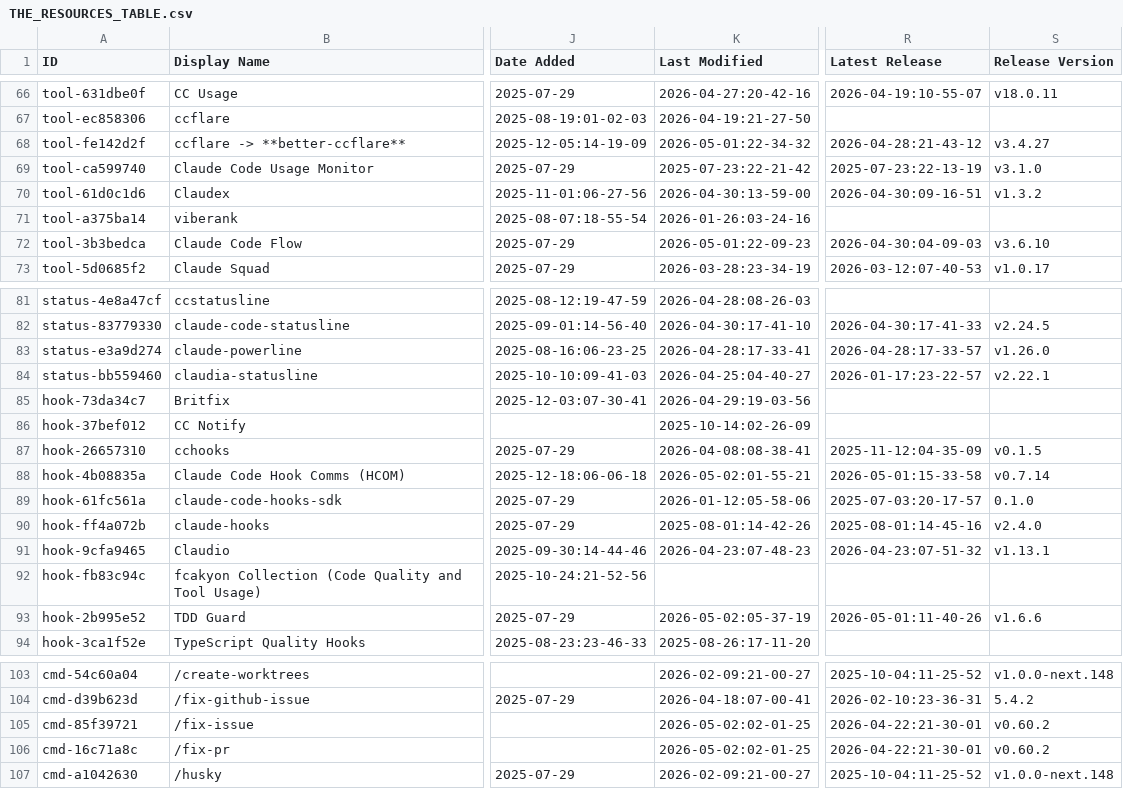
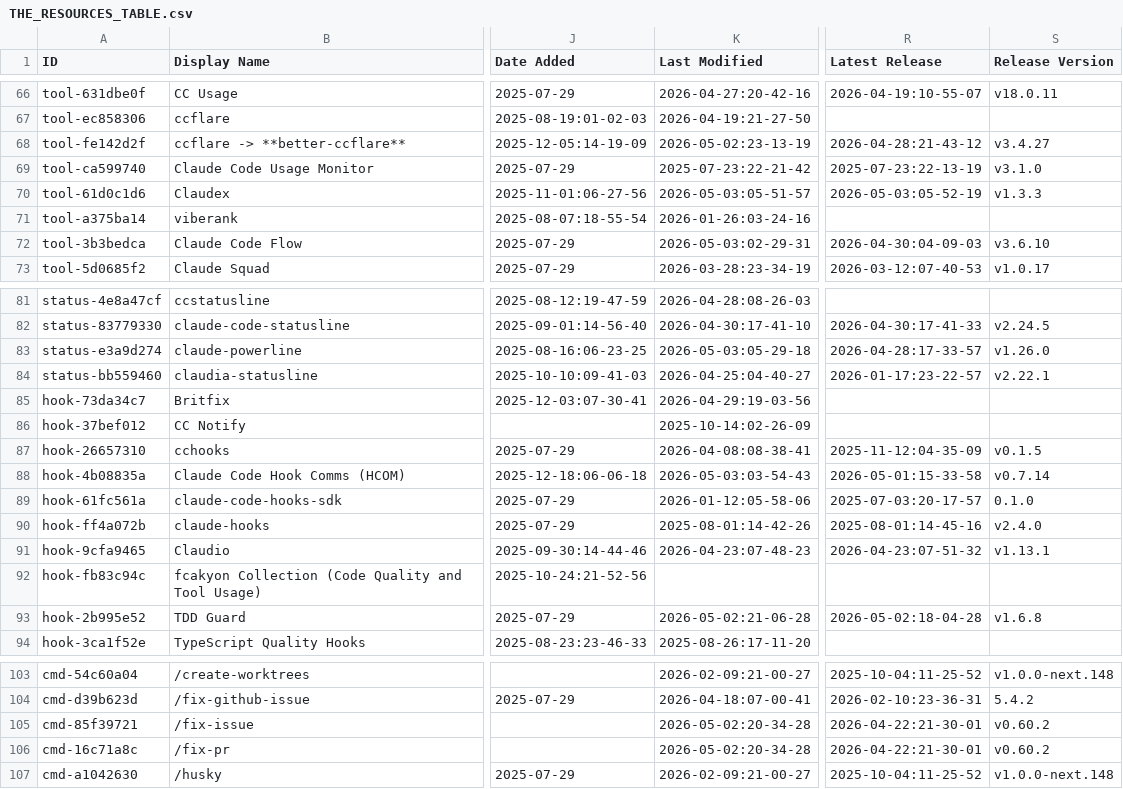
Before and after one commit to gmayes1/awesome-claude-code, a CSV file: THE_RESOURCES_TABLE.csv, drawn as a sheet; only a part is shown, gaps mark what is left out; the diff covers the shown part only; the diff names each change by its address in the sheet, - before the commit and + after, or states it on an @@ line.

```diff
--- a/THE_RESOURCES_TABLE.csv
+++ b/THE_RESOURCES_TABLE.csv
-K68 (Last Modified): 2026-05-01:22-34-32
+K68 (Last Modified): 2026-05-02:23-13-19
-K70 (Last Modified): 2026-04-30:13-59-00
+K70 (Last Modified): 2026-05-03:05-51-57
-R70 (Latest Release): 2026-04-30:09-16-51
+R70 (Latest Release): 2026-05-03:05-52-19
-S70 (Release Version): v1.3.2
+S70 (Release Version): v1.3.3
-K72 (Last Modified): 2026-05-01:22-09-23
+K72 (Last Modified): 2026-05-03:02-29-31
-K83 (Last Modified): 2026-04-28:17-33-41
+K83 (Last Modified): 2026-05-03:05-29-18
-K88 (Last Modified): 2026-05-02:01-55-21
+K88 (Last Modified): 2026-05-03:03-54-43
-K93 (Last Modified): 2026-05-02:05-37-19
+K93 (Last Modified): 2026-05-02:21-06-28
-R93 (Latest Release): 2026-05-01:11-40-26
+R93 (Latest Release): 2026-05-02:18-04-28
-S93 (Release Version): v1.6.6
+S93 (Release Version): v1.6.8
-K105:K106 (Last Modified): 2026-05-02:02-01-25
+K105:K106 (Last Modified): 2026-05-02:20-34-28
```
Also changed, not shown: 15 edited cells elsewhere in this file.
